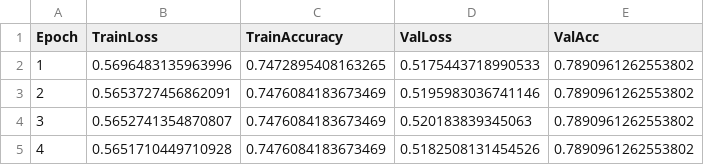
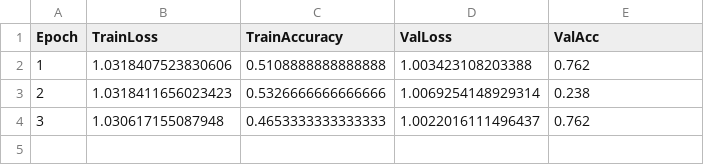
Before and after one commit to aayush-navsariwala/UJ_IT28X87_IT28X30_HYP_AttentionBasedSystem, a CSV file: logs/training_log.csv, drawn as a sheet.

Commit message:
Commit 60 - Ran short training for debugging purposes

```diff
--- a/logs/training_log.csv
+++ b/logs/training_log.csv
@@ -1,5 +1,4 @@
 Epoch,TrainLoss,TrainAccuracy,ValLoss,ValAcc
-1,0.5696483135963996,0.7472895408163265,0.5175443718990533,0.7890961262553802
-2,0.5653727456862091,0.7476084183673469,0.5195983036741146,0.7890961262553802
-3,0.5652741354870807,0.7476084183673469,0.520183839345063,0.7890961262553802
-4,0.5651710449710928,0.7476084183673469,0.5182508131454526,0.7890961262553802
+1,1.0318407523830606,0.5108888888888888,1.003423108203388,0.762
+2,1.0318411656023423,0.5326666666666666,1.0069254148929314,0.238
+3,1.030617155087948,0.4653333333333333,1.0022016111496437,0.762
```
Also changed, not shown: 3 other files.
